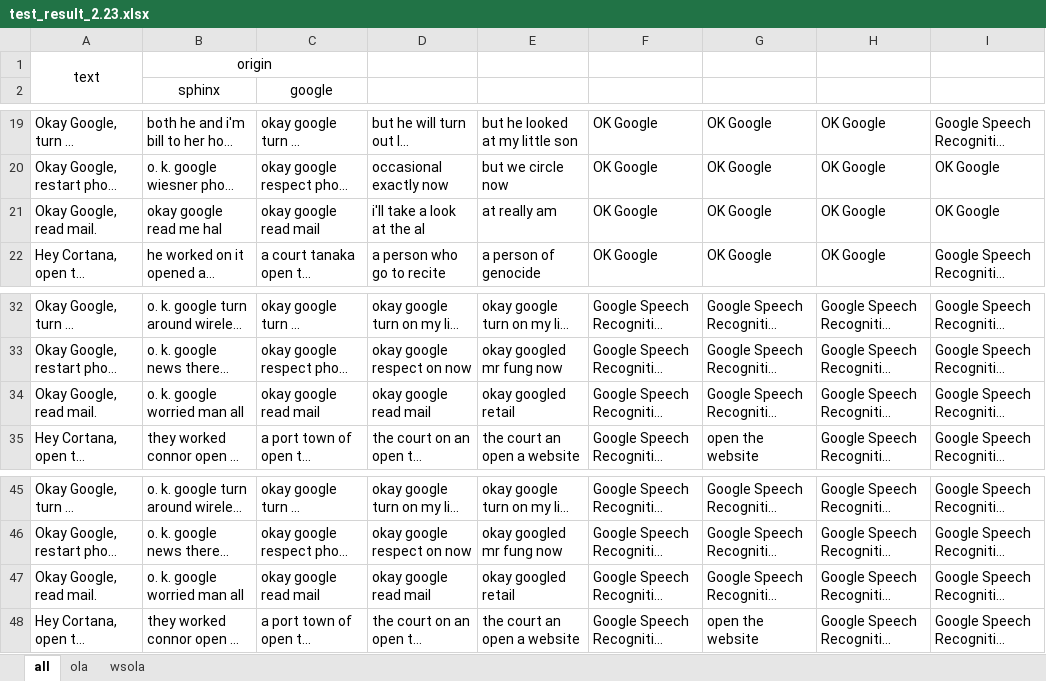
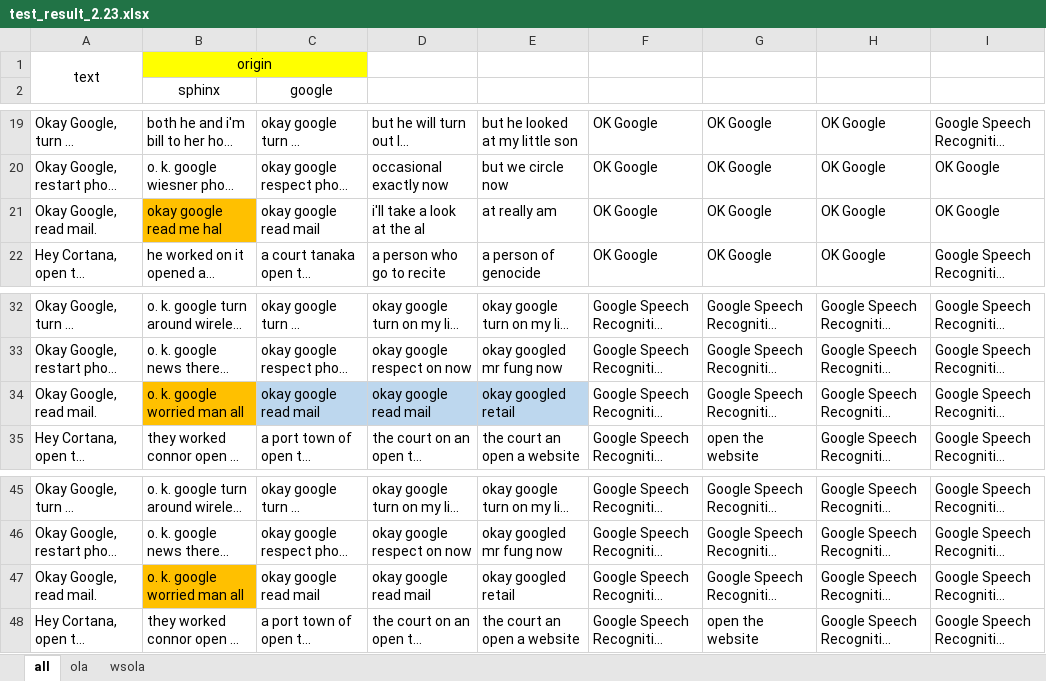
Before and after one commit to lchmoxing/audio_tsm_test, an Excel workbook: test_result_2.23.xlsx, sheet all, drawn as a sheet; only a part is shown, gaps mark what is left out; long unchanged cells end in …; values as stored, in another font and other column widths than the file's, no borders; the diff names each change by its address in the sheet, - before the commit and + after, or states it on an @@ line.

Commit message:
ppt&excel

```diff
--- a/test_result_2.23.xlsx (sheet all)
+++ b/test_result_2.23.xlsx (sheet all)
-B1:C1 fill: none
+B1:C1 fill: #FFFF00
-B21 fill: none
+B21 fill: #FFC000
-B34 fill: none
+B34 fill: #FFC000
-C34:E34 fill: none
+C34:E34 fill: #BDD7EE
-B47 fill: none
+B47 fill: #FFC000
```
Also changed, not shown: 1 other file.
